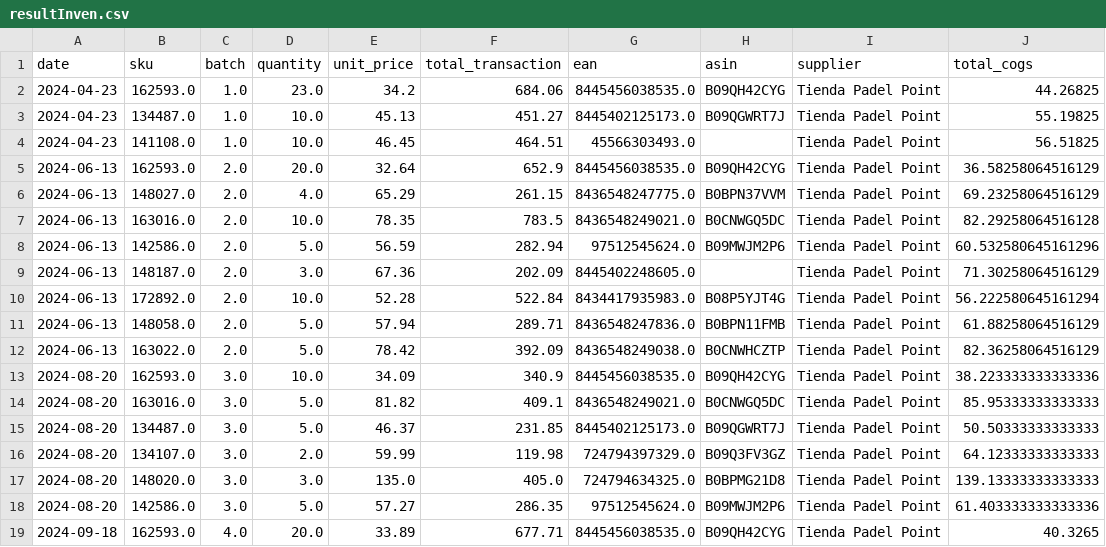
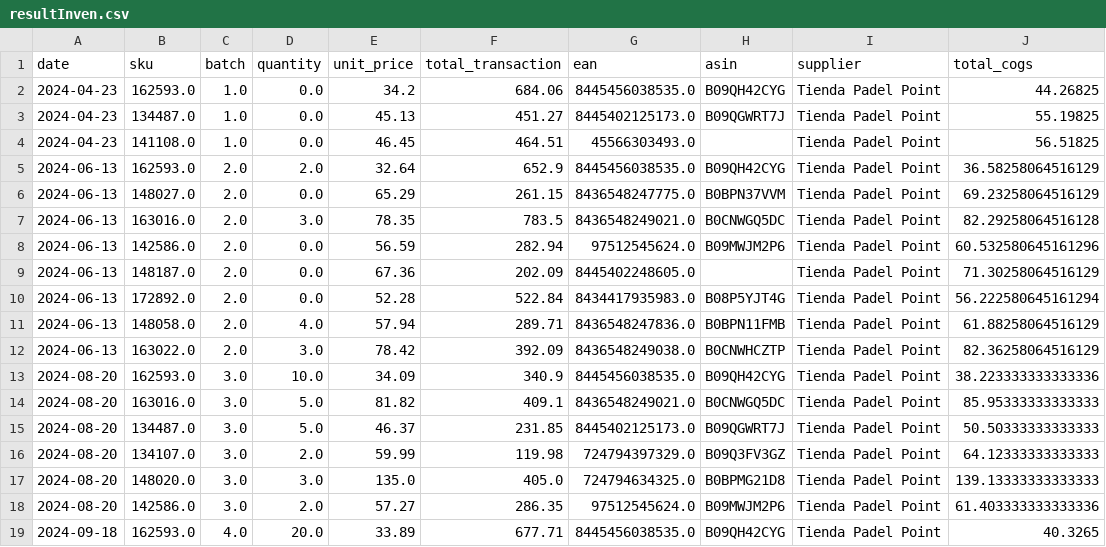
Before and after one commit to JulioValderrama/Padel_Oceania, a CSV file: resultInven.csv, drawn as a sheet.

Commit message:
filtering transaction per period inventory

```diff
--- a/resultInven.csv
+++ b/resultInven.csv
@@ -1,13 +1,13 @@
 date,sku,batch,quantity,unit_price,total_transaction,ean,asin,supplier,total_cogs
-2024-04-23,162593.0,1.0,23.0,34.2,684.06,8445456038535.0,B09QH42CYG,Tienda Padel Point,44.26825
-2024-04-23,134487.0,1.0,10.0,45.13,451.27,8445402125173.0,B09QGWRT7J,Tienda Padel Point,55.19825
-2024-04-23,141108.0,1.0,10.0,46.45,464.51,45566303493.0,,Tienda Padel Point,56.51825
-2024-06-13,162593.0,2.0,20.0,32.64,652.9,8445456038535.0,B09QH42CYG,Tienda Padel Point,36.58258064516129
-2024-06-13,148027.0,2.0,4.0,65.29,261.15,8436548247775.0,B0BPN37VVM,Tienda Padel Point,69.23258064516129
-2024-06-13,163016.0,2.0,10.0,78.35,783.5,8436548249021.0,B0CNWGQ5DC,Tienda Padel Point,82.29258064516128
-2024-06-13,142586.0,2.0,5.0,56.59,282.94,97512545624.0,B09MWJM2P6,Tienda Padel Point,60.532580645161296
-2024-06-13,148187.0,2.0,3.0,67.36,202.09,8445402248605.0,,Tienda Padel Point,71.30258064516129
-2024-06-13,172892.0,2.0,10.0,52.28,522.84,8434417935983.0,B08P5YJT4G,Tienda Padel Point,56.222580645161294
-2024-06-13,148058.0,2.0,5.0,57.94,289.71,8436548247836.0,B0BPN11FMB,Tienda Padel Point,61.88258064516129
-2024-06-13,163022.0,2.0,5.0,78.42,392.09,8436548249038.0,B0CNWHCZTP,Tienda Padel Point,82.36258064516129
+2024-04-23,162593.0,1.0,0.0,34.2,684.06,8445456038535.0,B09QH42CYG,Tienda Padel Point,44.26825
+2024-04-23,134487.0,1.0,0.0,45.13,451.27,8445402125173.0,B09QGWRT7J,Tienda Padel Point,55.19825
+2024-04-23,141108.0,1.0,0.0,46.45,464.51,45566303493.0,,Tienda Padel Point,56.51825
+2024-06-13,162593.0,2.0,2.0,32.64,652.9,8445456038535.0,B09QH42CYG,Tienda Padel Point,36.58258064516129
+2024-06-13,148027.0,2.0,0.0,65.29,261.15,8436548247775.0,B0BPN37VVM,Tienda Padel Point,69.23258064516129
+2024-06-13,163016.0,2.0,3.0,78.35,783.5,8436548249021.0,B0CNWGQ5DC,Tienda Padel Point,82.29258064516128
+2024-06-13,142586.0,2.0,0.0,56.59,282.94,97512545624.0,B09MWJM2P6,Tienda Padel Point,60.532580645161296
+2024-06-13,148187.0,2.0,0.0,67.36,202.09,8445402248605.0,,Tienda Padel Point,71.30258064516129
+2024-06-13,172892.0,2.0,0.0,52.28,522.84,8434417935983.0,B08P5YJT4G,Tienda Padel Point,56.222580645161294
+2024-06-13,148058.0,2.0,4.0,57.94,289.71,8436548247836.0,B0BPN11FMB,Tienda Padel Point,61.88258064516129
+2024-06-13,163022.0,2.0,3.0,78.42,392.09,8436548249038.0,B0CNWHCZTP,Tienda Padel Point,82.36258064516129
 2024-08-20,162593.0,3.0,10.0,34.09,340.9,8445456038535.0,B09QH42CYG,Tienda Padel Point,38.223333333333336
@@ -17,3 +17,3 @@ date,sku,batch,quantity,unit_price,total_transaction,ean,asin,supplier,total_cog
 2024-08-20,148020.0,3.0,3.0,135.0,405.0,724794634325.0,B0BPMG21D8,Tienda Padel Point,139.13333333333333
-2024-08-20,142586.0,3.0,5.0,57.27,286.35,97512545624.0,B09MWJM2P6,Tienda Padel Point,61.403333333333336
+2024-08-20,142586.0,3.0,2.0,57.27,286.35,97512545624.0,B09MWJM2P6,Tienda Padel Point,61.403333333333336
 2024-09-18,162593.0,4.0,20.0,33.89,677.71,8445456038535.0,B09QH42CYG,Tienda Padel Point,40.3265
```
Also changed, not shown: 6 other files.
